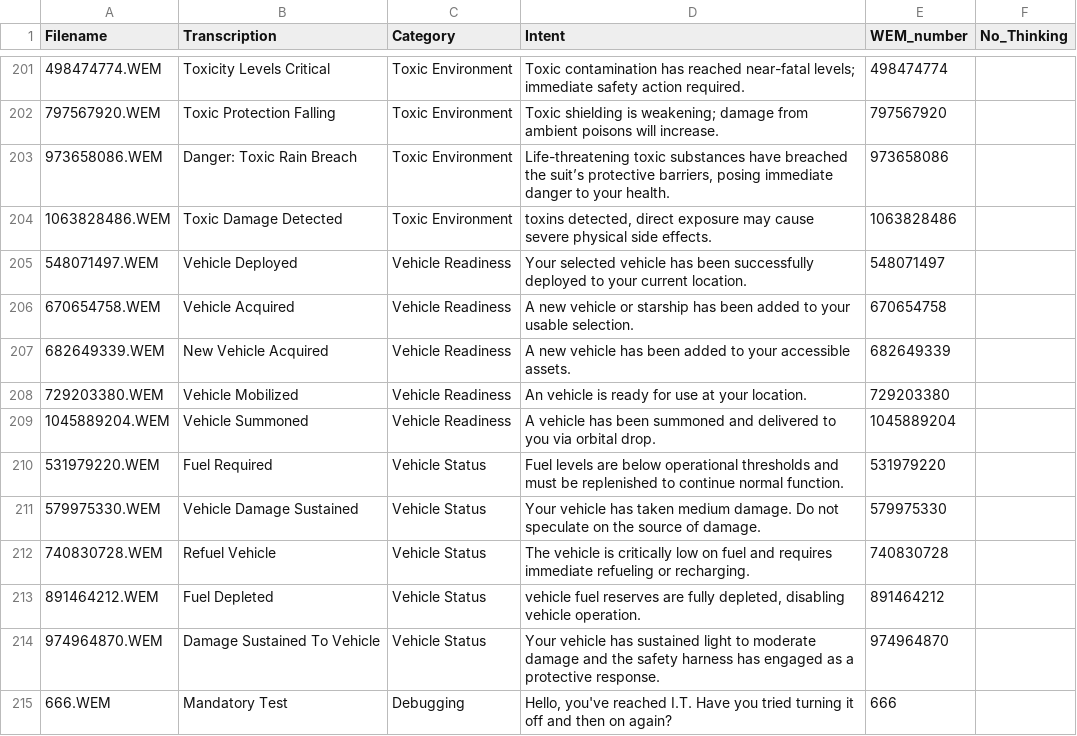
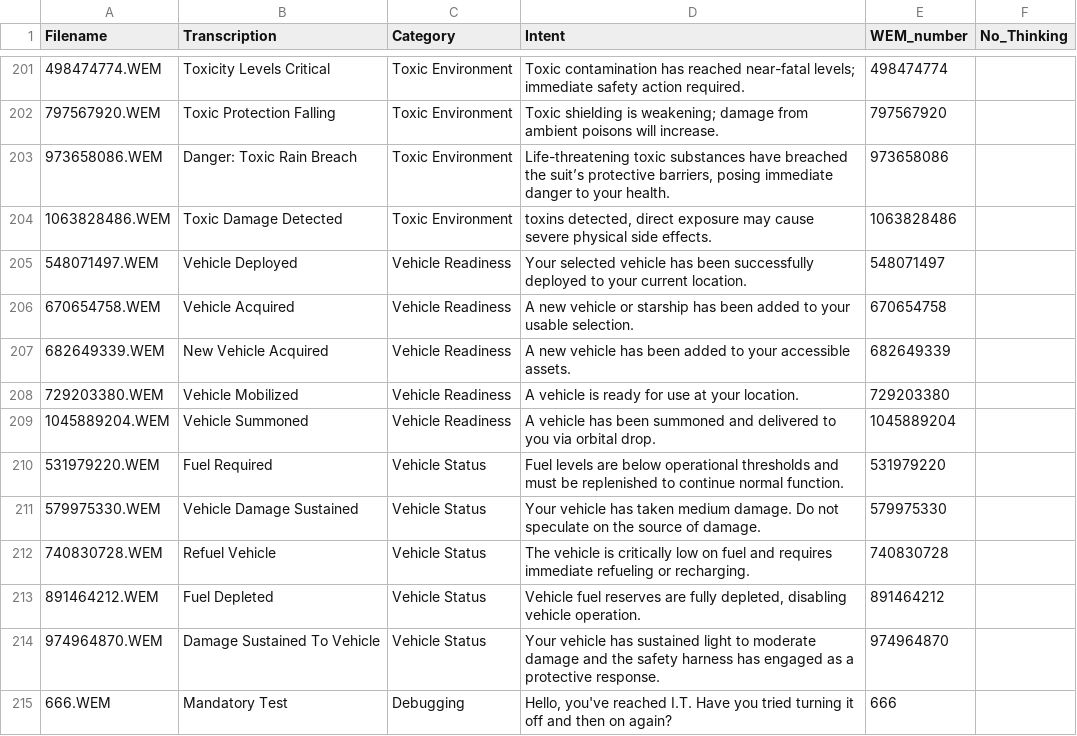
Before and after one commit to Bob-Harper/nms_dynamic_suit_voice, a CSV file: data/nms_suit_voice_transcripts.csv, drawn as a sheet; only a part is shown, gaps mark what is left out.

```diff
--- a/data/nms_suit_voice_transcripts.csv
+++ b/data/nms_suit_voice_transcripts.csv
@@ -207,3 +207,3 @@ Filename,Transcription,Category,Intent,WEM_number,No_Thinking
 682649339.WEM,New Vehicle Acquired,Vehicle Readiness,A new vehicle has been added to your accessible assets.,682649339,
-729203380.WEM,Vehicle Mobilized,Vehicle Readiness,An vehicle is ready for use at your location.,729203380,
+729203380.WEM,Vehicle Mobilized,Vehicle Readiness,A vehicle is ready for use at your location.,729203380,
 1045889204.WEM,Vehicle Summoned,Vehicle Readiness,A vehicle has been summoned and delivered to you via orbital drop.,1045889204,
@@ -212,3 +212,3 @@ Filename,Transcription,Category,Intent,WEM_number,No_Thinking
 740830728.WEM,Refuel Vehicle,Vehicle Status,The vehicle is critically low on fuel and requires immediate refueling or recharging.,740830728,
-891464212.WEM,Fuel Depleted,Vehicle Status,"vehicle fuel reserves are fully depleted, disabling vehicle operation. ",891464212,
+891464212.WEM,Fuel Depleted,Vehicle Status,"Vehicle fuel reserves are fully depleted, disabling vehicle operation. ",891464212,
 974964870.WEM,Damage Sustained To Vehicle,Vehicle Status,Your vehicle has sustained light to moderate damage and the safety harness has engaged as a protective response.,974964870,
```
Also changed, not shown: 11 other files.
